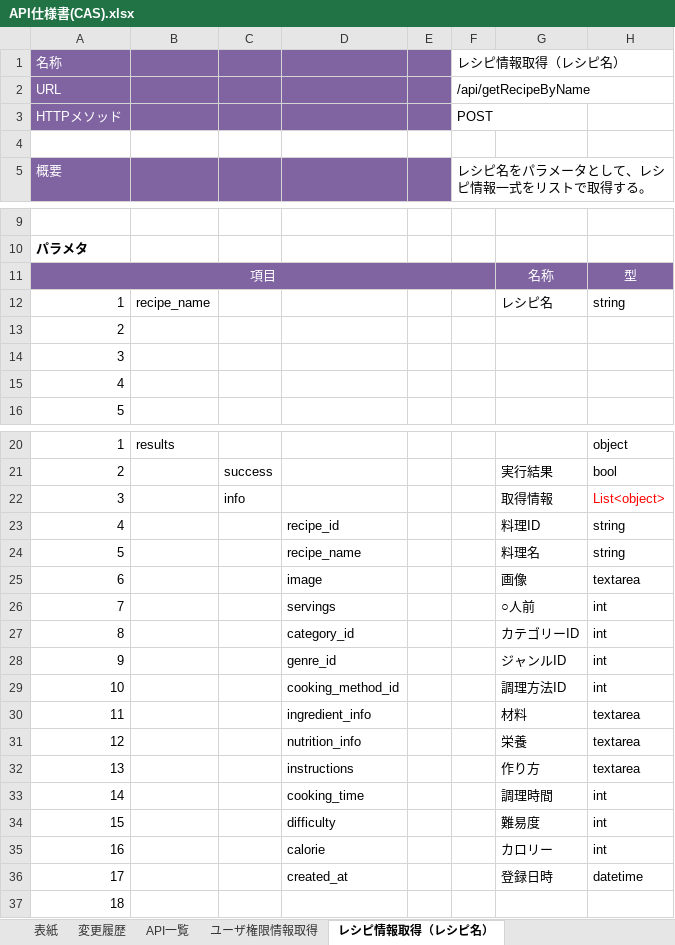
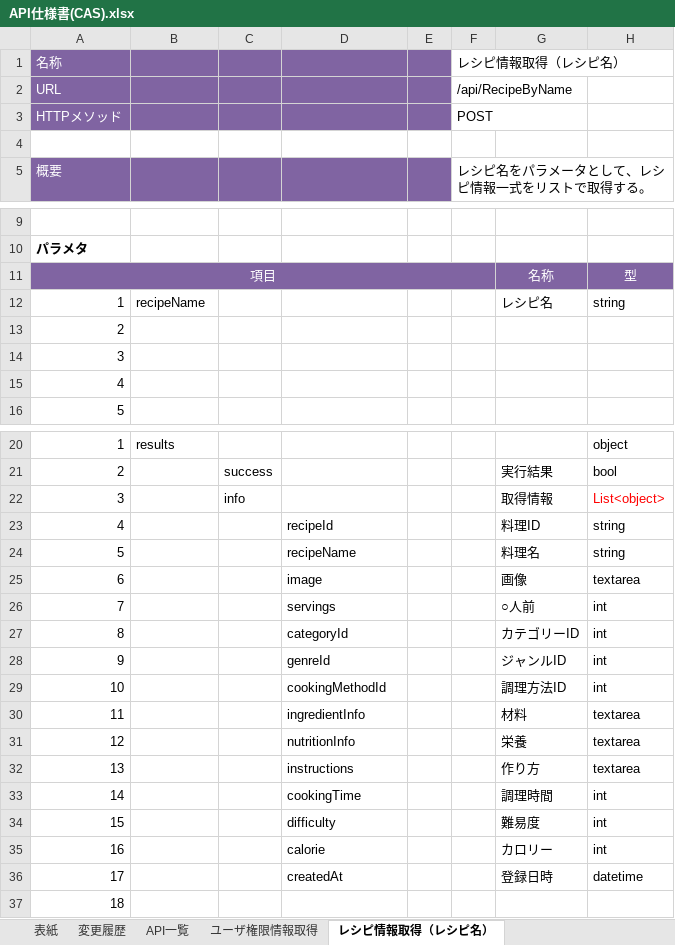
Before and after one commit to Fukuta-Y/Jashin_CAS_doc, an Excel workbook: 画面設計/API仕様書(CAS).xlsx, sheet レシピ情報取得（レシピ名）, drawn as a sheet; only a part is shown, gaps mark what is left out; values as stored, in another font and other column widths than the file's, no borders; charts and pictures not drawn; the diff names each change by its address in the sheet, - before the commit and + after, or states it on an @@ line.

```diff
--- a/画面設計/API仕様書(CAS).xlsx (sheet レシピ情報取得（レシピ名）)
+++ b/画面設計/API仕様書(CAS).xlsx (sheet レシピ情報取得（レシピ名）)
-F2: /api/getRecipeByName
+F2: /api/RecipeByName
-B12: recipe_name
+B12: recipeName
-D23: recipe_id
+D23: recipeId
-D24: recipe_name
+D24: recipeName
-D27: category_id
+D27: categoryId
-D28: genre_id
+D28: genreId
-D29: cooking_method_id
+D29: cookingMethodId
-D30: ingredient_info
+D30: ingredientInfo
-D31: nutrition_info
+D31: nutritionInfo
-D33: cooking_time
+D33: cookingTime
-D36: created_at
+D36: createdAt
```
Also changed, not shown: sheet API一覧, sheet ユーザプロフィール取得, sheet ユーザ権限情報取得, sheet ユーザプロフィール更新, sheet ユーザ新規登録, sheet ユーザお気に入りレシピ情報取得, 14 more sheets.
